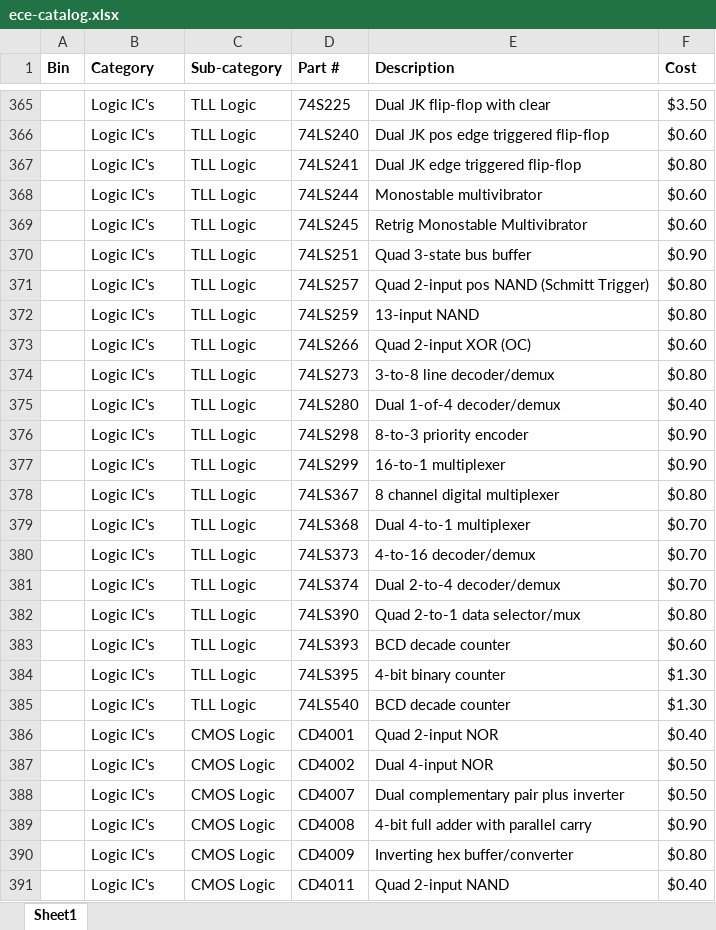
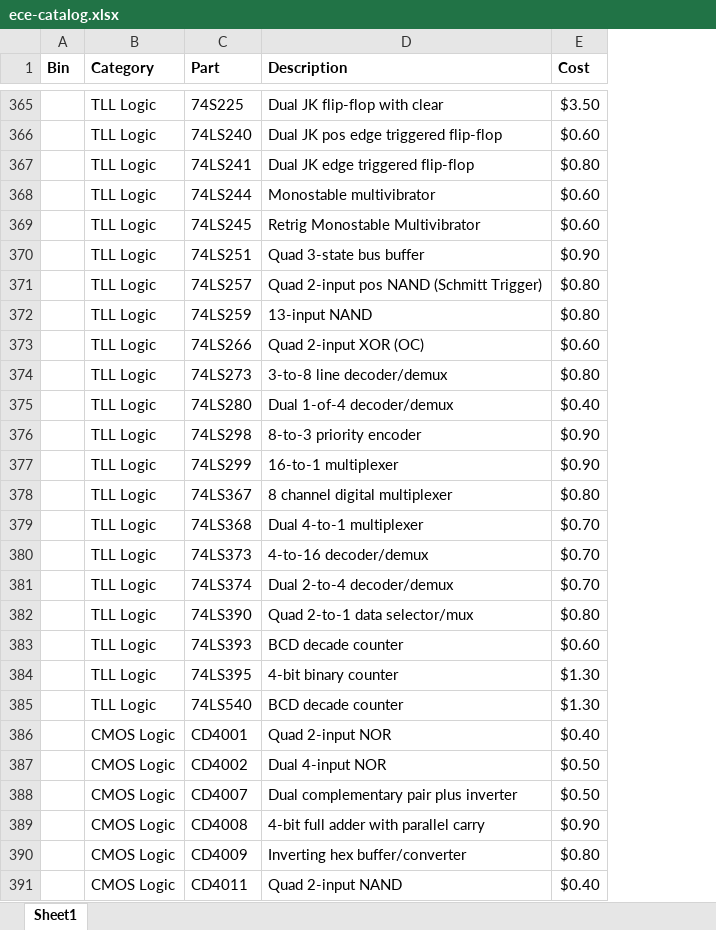
Before and after one commit to etruong/test, an Excel workbook: data/ece-catalog.xlsx, sheet Sheet1, drawn as a sheet; only a part is shown, gaps mark what is left out; values as stored, in another font and other column widths than the file's, no borders; removed rows and columns are numbered as before the commit, all else as after; the diff covers the shown part only; the diff names each change by its address in the sheet, - before the commit and + after, or states it on an @@ line.

```diff
--- a/data/ece-catalog.xlsx (sheet Sheet1)
+++ b/data/ece-catalog.xlsx (sheet Sheet1)
-column C (Sub-category), rows 365-391: TLL Logic | TLL Logic | TLL Logic | TLL Logic | TLL Logic | TLL Logic | TLL Logic | TLL Logic | TLL Logic | TLL Logic | TLL Logic | TLL Logic | TLL Logic | TLL Logic | TLL Logic | TLL Logic | TLL Logic | TLL Logic | TLL Logic | TLL Logic | TLL Logic | CMOS Logic | CMOS Logic | CMOS Logic | CMOS Logic | CMOS Logic | CMOS Logic
-C1: Part #
+C1: Part
-B365:B385 (Category): Logic IC's
+B365:B385 (Category): TLL Logic
-B386:B391 (Category): Logic IC's
+B386:B391 (Category): CMOS Logic
```
Also changed, not shown: 181 edited cells elsewhere in this sheet, 1 other file.
